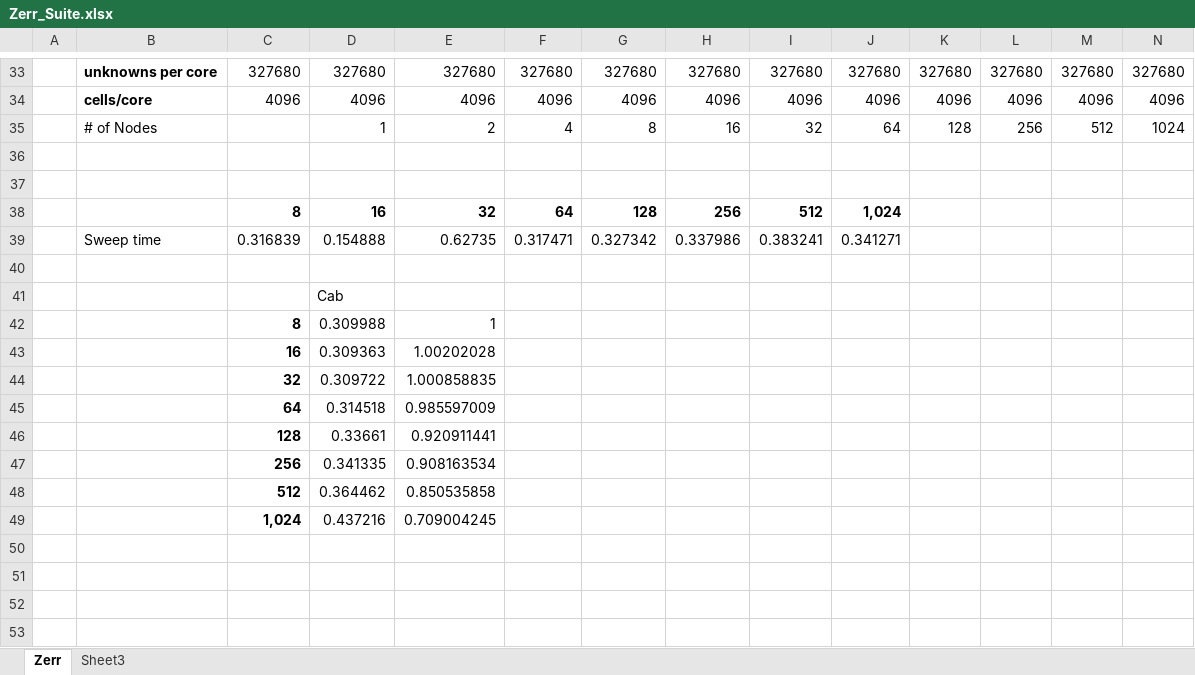
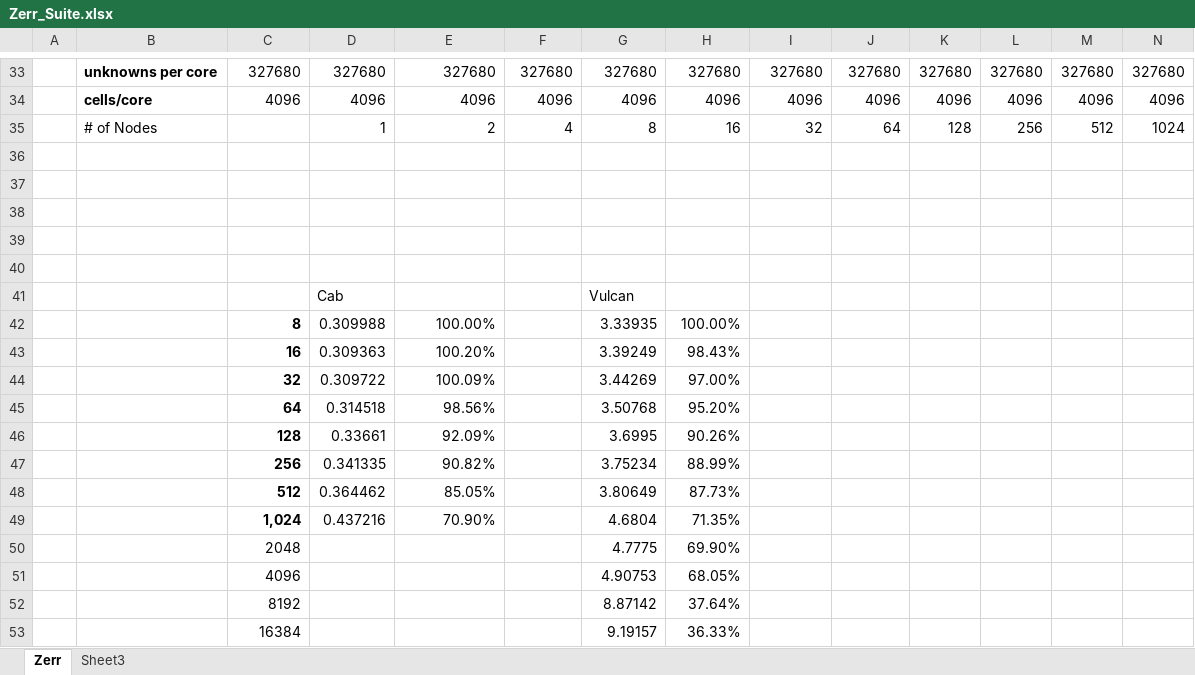
Before and after one commit to cnmcgraw/DFEComm, an Excel workbook: run/zerr_suite/Zerr_Suite.xlsx, sheet Zerr, drawn as a sheet; only a part is shown, gaps mark what is left out; values as stored, in another font and other column widths than the file's, no borders; charts and pictures not drawn; removed rows and columns are numbered as before the commit, all else as after; rows hold the shown columns only; the diff names each change by its address in the sheet, - before the commit and + after, or states it on an @@ line.

```diff
--- a/run/zerr_suite/Zerr_Suite.xlsx (sheet Zerr)
+++ b/run/zerr_suite/Zerr_Suite.xlsx (sheet Zerr)
-row 38:  |  | 8 | 16 | 32 | 64 | 128 | 256 | 512 | 1,024
-row 39:  | Sweep time | 0.316839 | 0.154888 | 0.62735 | 0.317471 | 0.327342 | 0.337986 | 0.383241 | 0.341271
-D39: Cab
+D39: (empty)
-row 40:  |  | 8 | 0.309988 | 1
+row 40: (empty)
-row 43:  |  | 16 | 0.309363 | 1.00202028
-row 44:  |  | 32 | 0.309722 | 1.000858835
-row 45:  |  | 64 | 0.314518 | 0.985597009
-row 46:  |  | 128 | 0.33661 | 0.920911441
-row 47:  |  | 256 | 0.341335 | 0.908163534
-row 48:  |  | 512 | 0.364462 | 0.850535858
-row 49:  |  | 1,024 | 0.437216 | 0.709004245
+row 41:  |  |  | Cab |  |  | Vulcan
+row 42:  |  | 8 | 0.309988 | 100.00% |  | 3.33935 | 100.00%
+row 43:  |  | 16 | 0.309363 | 100.20% |  | 3.39249 | 98.43%
+row 44:  |  | 32 | 0.309722 | 100.09% |  | 3.44269 | 97.00%
+row 45:  |  | 64 | 0.314518 | 98.56% |  | 3.50768 | 95.20%
+row 46:  |  | 128 | 0.33661 | 92.09% |  | 3.6995 | 90.26%
+row 47:  |  | 256 | 0.341335 | 90.82% |  | 3.75234 | 88.99%
+row 48:  |  | 512 | 0.364462 | 85.05% |  | 3.80649 | 87.73%
+row 49:  |  | 1,024 | 0.437216 | 70.90% |  | 4.6804 | 71.35%
+row 50:  |  | 2048 |  |  |  | 4.7775 | 69.90%
+row 51:  |  | 4096 |  |  |  | 4.90753 | 68.05%
+row 52:  |  | 8192 |  |  |  | 8.87142 | 37.64%
+row 53:  |  | 16384 |  |  |  | 9.19157 | 36.33%
```
Also changed, not shown: charts or pictures, 4 other files.
